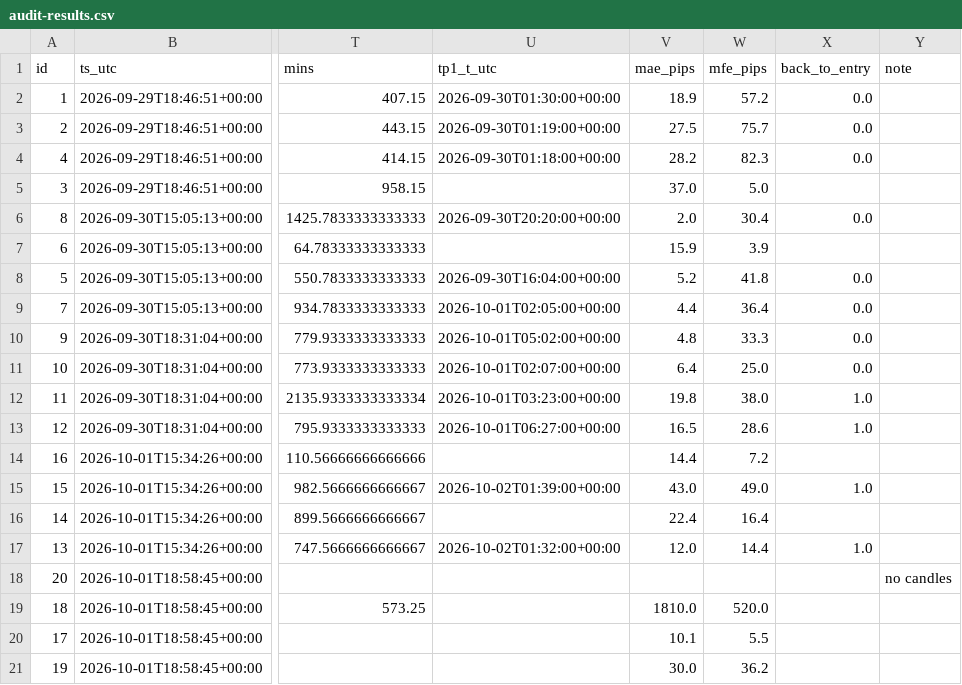
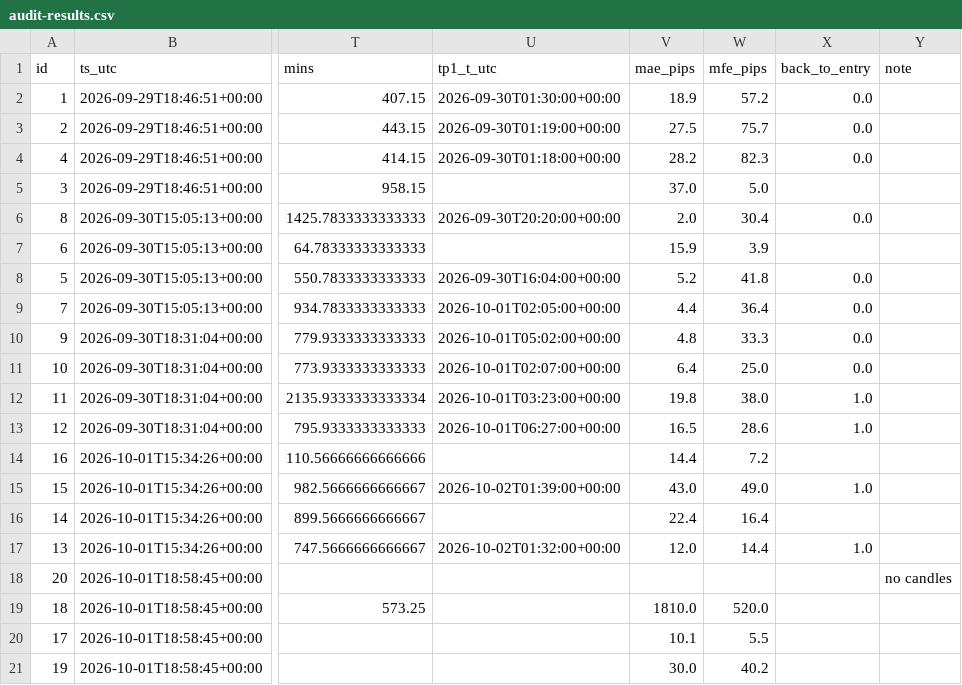
Before and after one commit to jbnikky13/signal-auditor-, a CSV file: data/audit-results.csv, drawn as a sheet; only a part is shown, gaps mark what is left out; the diff names each change by its address in the sheet, - before the commit and + after, or states it on an @@ line.

```diff
--- a/data/audit-results.csv
+++ b/data/audit-results.csv
-W21 (mfe_pips): 36.2
+W21 (mfe_pips): 40.2
```
Also changed, not shown: 2 other files.
